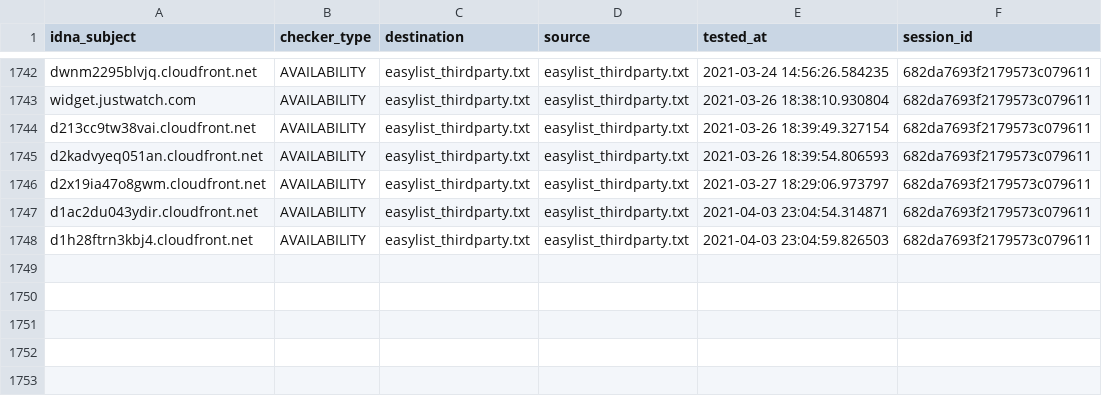
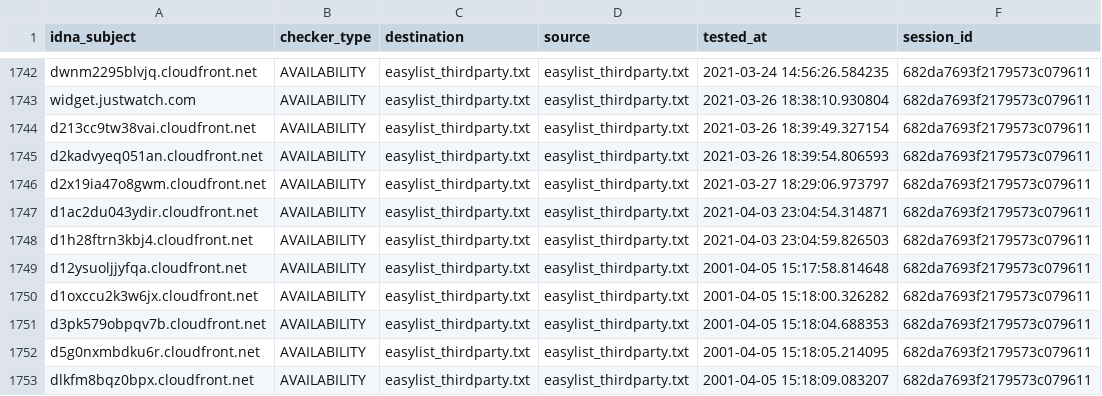
Before and after one commit to dns-test/EasyList, a CSV file: output/easylist_thirdparty.txt/continue.csv, drawn as a sheet; only a part is shown, gaps mark what is left out; the diff names each change by its address in the sheet, - before the commit and + after, or states it on an @@ line.

```diff
--- a/output/easylist_thirdparty.txt/continue.csv
+++ b/output/easylist_thirdparty.txt/continue.csv
+row 1749: d12ysuoljjyfqa.cloudfront.net | AVAILABILITY | easylist_thirdparty.txt | easylist_thirdparty.txt | 2001-04-05 15:17:58.814648 | 682da7693f2179573c079611
+row 1750: d1oxccu2k3w6jx.cloudfront.net | AVAILABILITY | easylist_thirdparty.txt | easylist_thirdparty.txt | 2001-04-05 15:18:00.326282 | 682da7693f2179573c079611
+row 1751: d3pk579obpqv7b.cloudfront.net | AVAILABILITY | easylist_thirdparty.txt | easylist_thirdparty.txt | 2001-04-05 15:18:04.688353 | 682da7693f2179573c079611
+row 1752: d5g0nxmbdku6r.cloudfront.net | AVAILABILITY | easylist_thirdparty.txt | easylist_thirdparty.txt | 2001-04-05 15:18:05.214095 | 682da7693f2179573c079611
+row 1753: dlkfm8bqz0bpx.cloudfront.net | AVAILABILITY | easylist_thirdparty.txt | easylist_thirdparty.txt | 2001-04-05 15:18:09.083207 | 682da7693f2179573c079611
```
Also changed, not shown: output/easylist_adservers_popup.txt/continue.csv, output/easylist_specific_block.txt/continue.csv, 37 other files.
